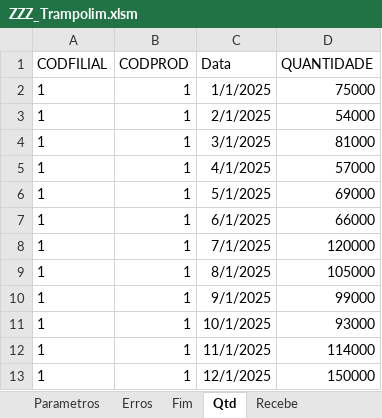
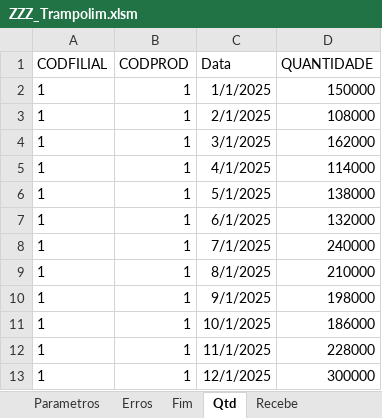
Before and after one commit to jeffersonfantasia/OrcamentoPadaria, an Excel workbook: 100_Faturamento/ZZZ_Trampolim.xlsm, sheet Qtd, drawn as a sheet; values as stored, in another font and other column widths than the file's, no borders; table styles not drawn; the diff names each change by its address in the sheet, - before the commit and + after, or states it on an @@ line.

```diff
--- a/100_Faturamento/ZZZ_Trampolim.xlsm (sheet Qtd)
+++ b/100_Faturamento/ZZZ_Trampolim.xlsm (sheet Qtd)
-D2 (QUANTIDADE): 75000
+D2 (QUANTIDADE): 150000
-D3 (QUANTIDADE): 54000
+D3 (QUANTIDADE): 108000
-D4 (QUANTIDADE): 81000
+D4 (QUANTIDADE): 162000
-D5 (QUANTIDADE): 57000
+D5 (QUANTIDADE): 114000
-D6 (QUANTIDADE): 69000
+D6 (QUANTIDADE): 138000
-D7 (QUANTIDADE): 66000
+D7 (QUANTIDADE): 132000
-D8 (QUANTIDADE): 120000
+D8 (QUANTIDADE): 240000
-D9 (QUANTIDADE): 105000
+D9 (QUANTIDADE): 210000
-D10 (QUANTIDADE): 99000
+D10 (QUANTIDADE): 198000
-D11 (QUANTIDADE): 93000
+D11 (QUANTIDADE): 186000
-D12 (QUANTIDADE): 114000
+D12 (QUANTIDADE): 228000
-D13 (QUANTIDADE): 150000
+D13 (QUANTIDADE): 300000
```
Also changed, not shown: sheet Fim, sheet Recebe, sheet Parametros, 020_Entidades/Tabelas.xlsx, 150_Tributos/ZZZ_Trampolim.xlsm, 10 other files.
